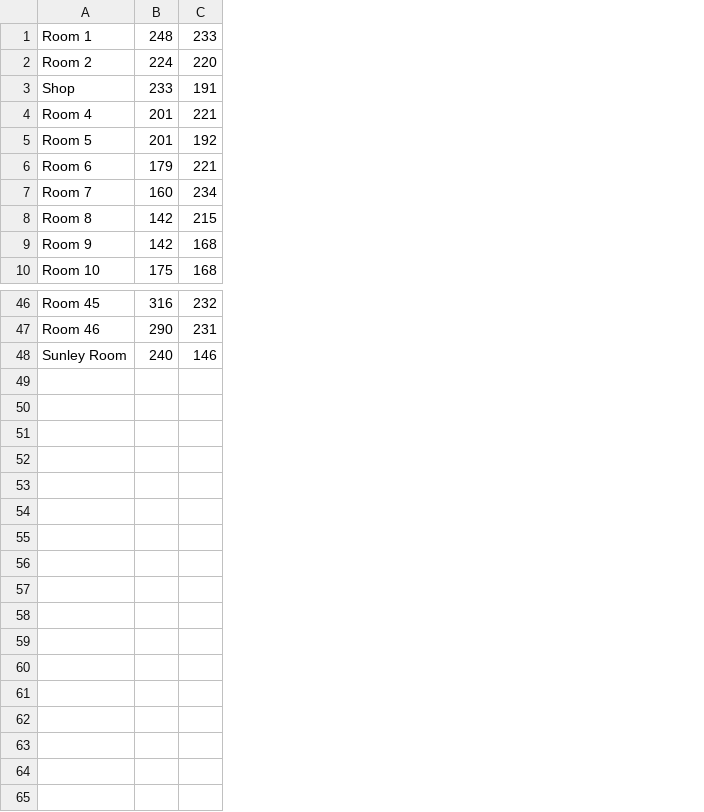
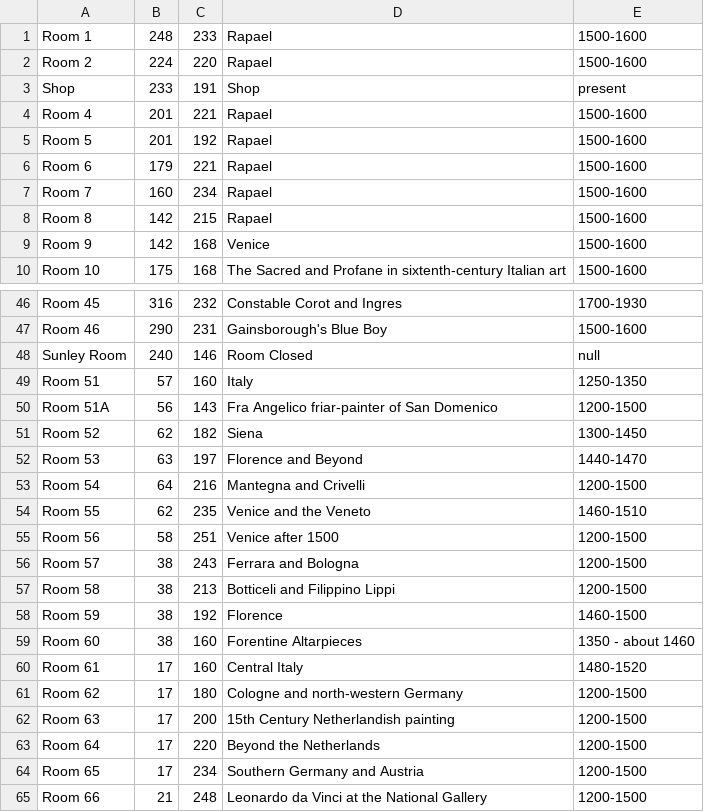
Before and after one commit to Adam0Brien/Java-Path-Finder, a CSV file: src/main/resources/csv/mappings.csv, drawn as a sheet; only a part is shown, gaps mark what is left out; the diff names each change by its address in the sheet, - before the commit and + after, or states it on an @@ line.

Commit message:
CSV Files Updated - Thanks Killian Room.java class updated - Adam GalleryAPI.java now reads in more room data - Adam

```diff
--- a/src/main/resources/csv/mappings.csv
+++ b/src/main/resources/csv/mappings.csv
+column D, rows 1-10: Rapael | Rapael | Shop | Rapael | Rapael | Rapael | Rapael | Rapael | Venice | The Sacred and Profane in sixtenth-century Italian art; rows 46-48: Constable Corot and Ingres | Gainsborough's Blue Boy | Room Closed
+column E, rows 1-10: 1500-1600 | 1500-1600 | present | 1500-1600 | 1500-1600 | 1500-1600 | 1500-1600 | 1500-1600 | 1500-1600 | 1500-1600; rows 46-48: 1700-1930 | 1500-1600 | null
+row 49: Room 51 | 57 | 160 | Italy | 1250-1350
+row 50: Room 51A | 56 | 143 | Fra Angelico friar-painter of San Domenico | 1200-1500
+row 51: Room 52 | 62 | 182 | Siena | 1300-1450
+row 52: Room 53 | 63 | 197 | Florence and Beyond | 1440-1470
+row 53: Room 54 | 64 | 216 | Mantegna and Crivelli | 1200-1500
+row 54: Room 55 | 62 | 235 | Venice and the Veneto | 1460-1510
+row 55: Room 56 | 58 | 251 | Venice after 1500 | 1200-1500
+row 56: Room 57 | 38 | 243 | Ferrara and Bologna | 1200-1500
+row 57: Room 58 | 38 | 213 | Botticeli and Filippino Lippi | 1200-1500
+row 58: Room 59 | 38 | 192 | Florence | 1460-1500
+row 59: Room 60 | 38 | 160 | Forentine Altarpieces | 1350 - about 1460
+row 60: Room 61 | 17 | 160 | Central Italy | 1480-1520
+row 61: Room 62 | 17 | 180 | Cologne and north-western Germany | 1200-1500
+row 62: Room 63 | 17 | 200 | 15th Century Netherlandish painting | 1200-1500
+row 63: Room 64 | 17 | 220 | Beyond the Netherlands | 1200-1500
+row 64: Room 65 | 17 | 234 | Southern Germany and Austria | 1200-1500
+row 65: Room 66 | 21 | 248 | Leonardo da Vinci at the National Gallery | 1200-1500
```
Also changed, not shown: 4 other files.
